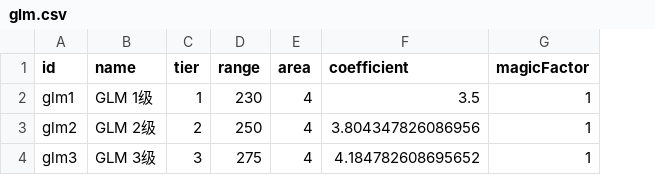
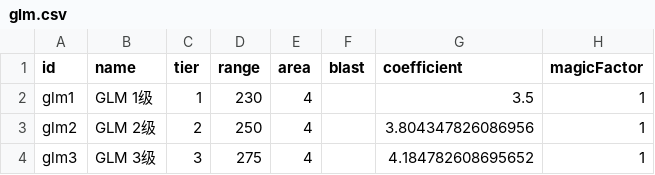
Before and after one commit to MrWolfox-ctrlcv/fat-fish-game, a CSV file: tower-defense/qa/tower-budget-v1/glm.csv, drawn as a sheet; only a part is shown; the diff names each change by its address in the sheet, - before the commit and + after, or states it on an @@ line.

```diff
--- a/tower-defense/qa/tower-budget-v1/glm.csv
+++ b/tower-defense/qa/tower-budget-v1/glm.csv
+column F (blast), empty
```
Also changed, not shown: tower-defense/qa/dps-budget-v1/research.csv, tower-defense/qa/dps-budget-v1/units.csv, 25 other files.
